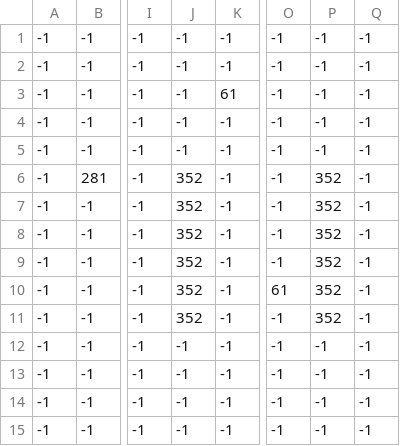
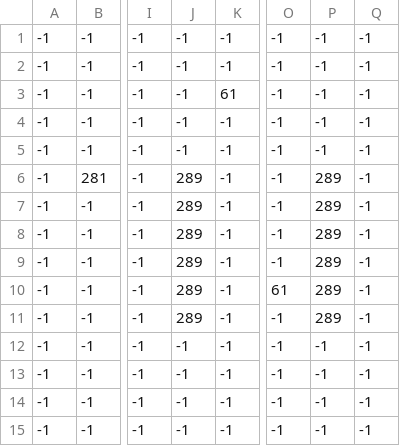
Before and after one commit to galoyo/SpaceCastle, a CSV file: assets/data/Map-20-19_Layer 3 underlays sprites and mobs.csv, drawn as a sheet; only a part is shown, gaps mark what is left out; the diff names each change by its address in the sheet, - before the commit and + after, or states it on an @@ line.

```diff
--- a/assets/data/Map-20-19_Layer 3 underlays sprites and mobs.csv
+++ b/assets/data/Map-20-19_Layer 3 underlays sprites and mobs.csv
-J6:J11: 352
+J6:J11: 289
-P6:P11: 352
+P6:P11: 289
```
Also changed, not shown: 3 other files.
